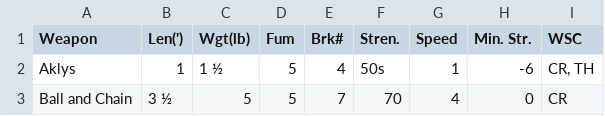
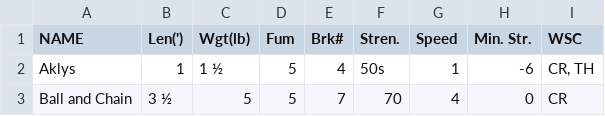
Before and after one commit to labcabrera/rm-engine, a CSV file: rm-engine-deploy/src/main/resources/weapons.csv, drawn as a sheet; only a part is shown.

```diff
--- a/rm-engine-deploy/src/main/resources/weapons.csv
+++ b/rm-engine-deploy/src/main/resources/weapons.csv
@@ -1,2 +1,2 @@
-Weapon,Len('),Wgt(lb),Fum,Brk#,Stren.,Speed,Min. Str.,WSC
+"NAME",Len('),Wgt(lb),Fum,Brk#,Stren.,Speed,Min. Str.,WSC
 Aklys,1,1 ½,5,4,50s,1,-6,"CR, TH"
```
Also changed, not shown: rm-engine-deploy/src/main/resources/armor-types.csv, 12 other files.
